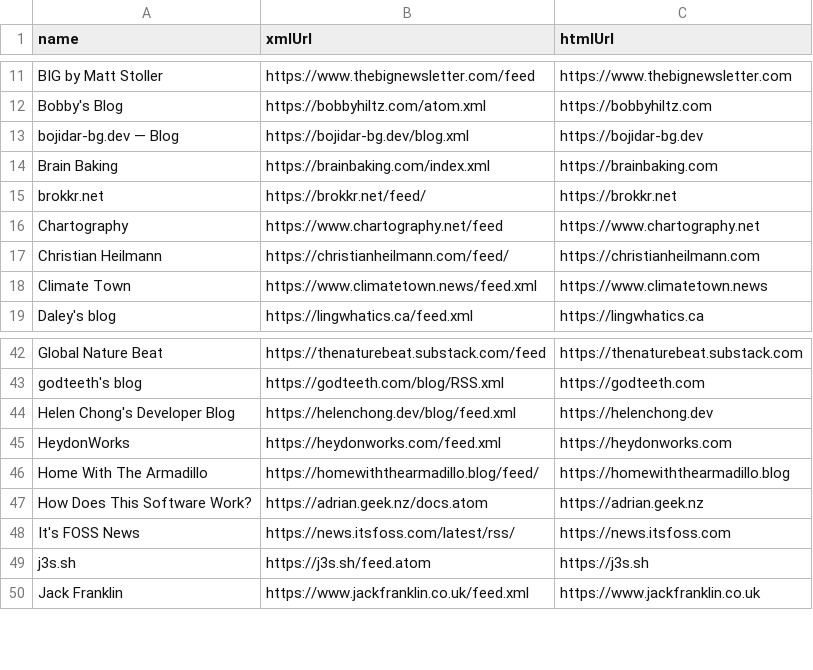
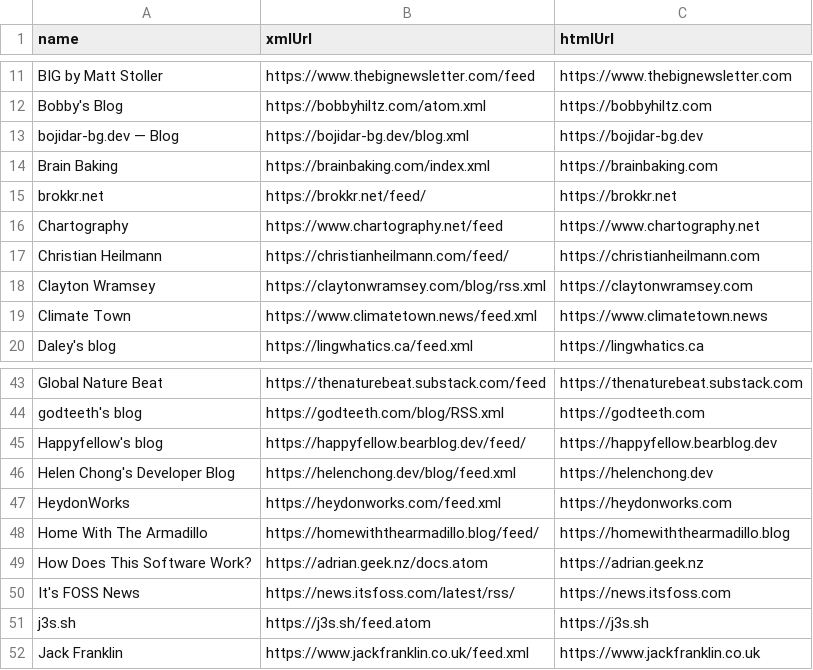
Before and after one commit to TomJB1/my-website-jekyll, a CSV file: _data/blogs.csv, drawn as a sheet; only a part is shown, gaps mark what is left out.

Commit message:
add blogs

```diff
--- a/_data/blogs.csv
+++ b/_data/blogs.csv
@@ -17,2 +17,3 @@ Chartography,https://www.chartography.net/feed,https://www.chartography.net
 Christian Heilmann,https://christianheilmann.com/feed/,https://christianheilmann.com
+Clayton Wramsey,https://claytonwramsey.com/blog/rss.xml,https://claytonwramsey.com
 Climate Town,https://www.climatetown.news/feed.xml,https://www.climatetown.news
@@ -43,2 +44,3 @@ Global Nature Beat,https://thenaturebeat.substack.com/feed,https://thenaturebeat
 godteeth's blog,https://godteeth.com/blog/RSS.xml,https://godteeth.com
+Happyfellow's blog,https://happyfellow.bearblog.dev/feed/,https://happyfellow.bearblog.dev
 Helen Chong's Developer Blog,https://helenchong.dev/blog/feed.xml,https://helenchong.dev
```
